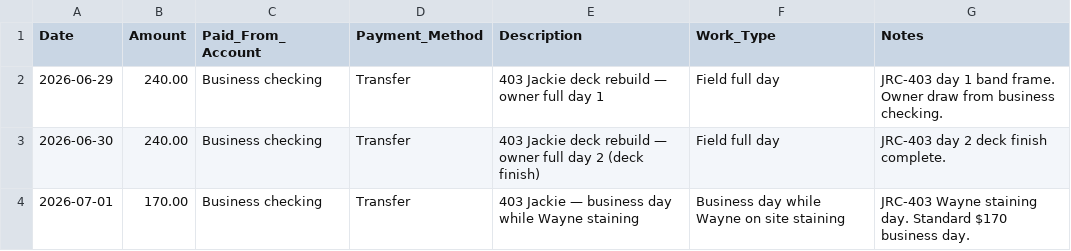
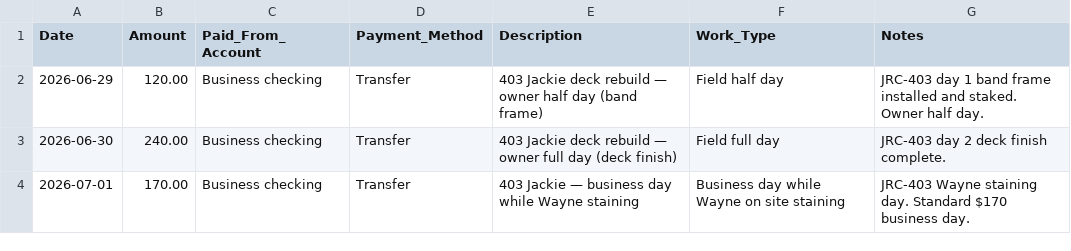
Before and after one commit to s4aterkillsx29/J-and-R-construction-management, a CSV file: scripts/templates/dropbox_workspace/06_bookkeeping/Owner_Draws_Register.csv, drawn as a sheet.

```diff
--- a/scripts/templates/dropbox_workspace/06_bookkeeping/Owner_Draws_Register.csv
+++ b/scripts/templates/dropbox_workspace/06_bookkeeping/Owner_Draws_Register.csv
@@ -1,4 +1,4 @@
 Date,Amount,Paid_From_Account,Payment_Method,Description,Work_Type,Notes
-2026-06-29,240.00,Business checking,Transfer,403 Jackie deck rebuild — owner full day 1,Field full day,JRC-403 day 1 band frame. Owner draw from business checking.
-2026-06-30,240.00,Business checking,Transfer,403 Jackie deck rebuild — owner full day 2 (deck finish),Field full day,JRC-403 day 2 deck finish complete.
+2026-06-29,120.00,Business checking,Transfer,403 Jackie deck rebuild — owner half day (band frame),Field half day,JRC-403 day 1 band frame installed and staked. Owner half day.
+2026-06-30,240.00,Business checking,Transfer,403 Jackie deck rebuild — owner full day (deck finish),Field full day,JRC-403 day 2 deck finish complete.
 2026-07-01,170.00,Business checking,Transfer,403 Jackie — business day while Wayne staining,Business day while Wayne on site staining,JRC-403 Wayne staining day. Standard $170 business day.
```
Also changed, not shown: 5 other files.
